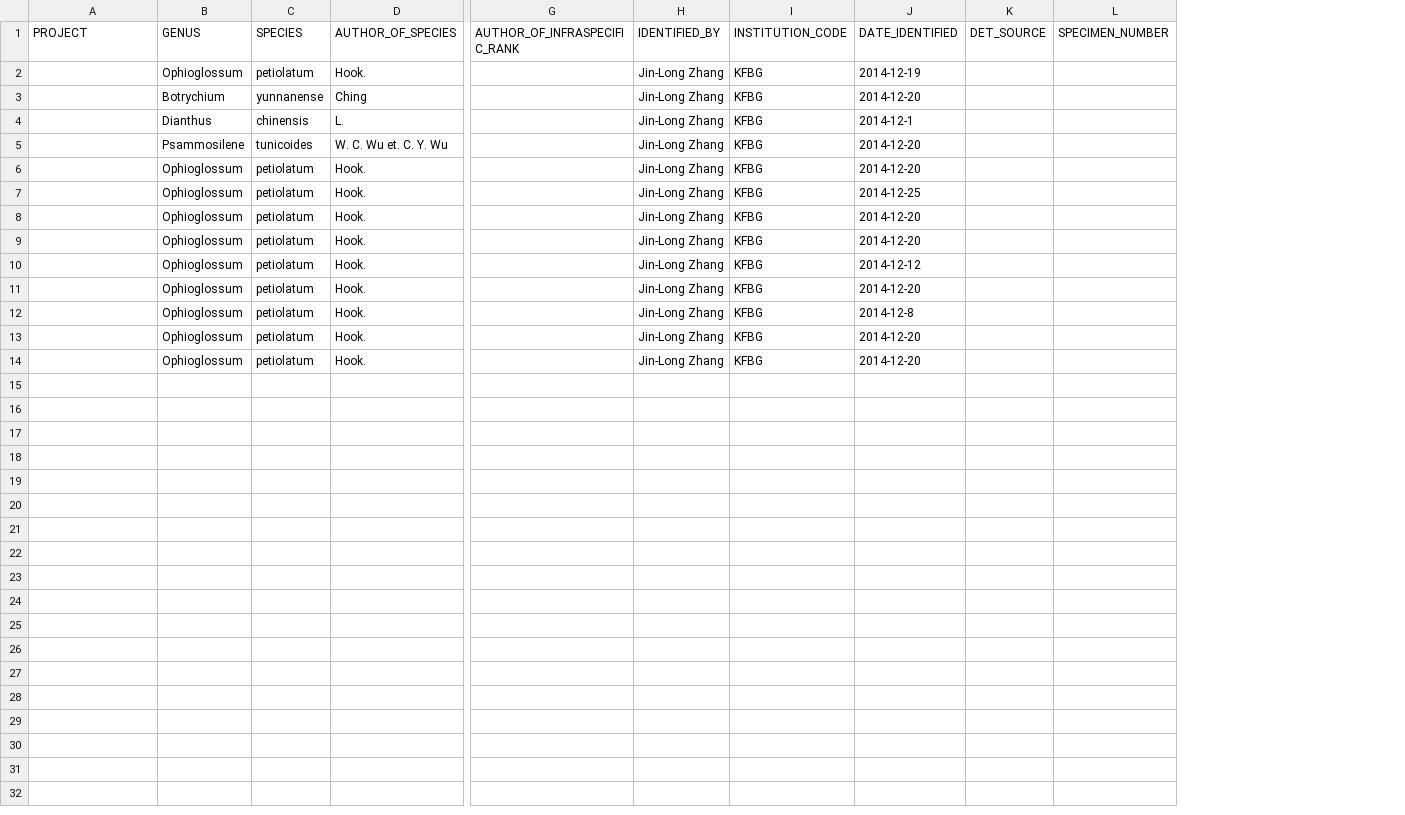
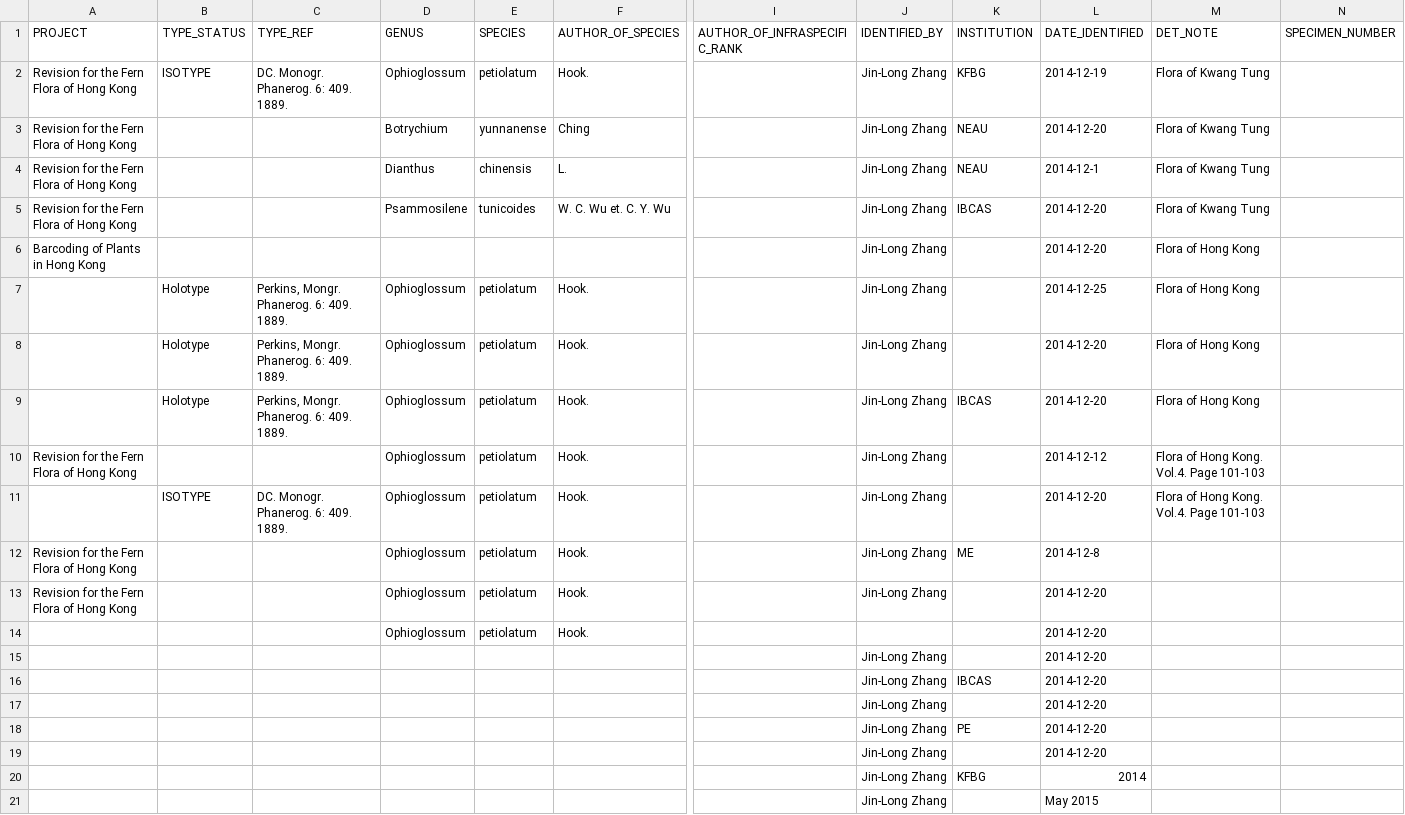
Before and after one commit to rforge/herblabel, a CSV file: pkg/herblabel/inst/extdata/ANNOTATION_TEMPLATE.csv, drawn as a sheet; only a part is shown, gaps mark what is left out; removed rows and columns are numbered as before the commit, all else as after; rows hold the shown columns only; the diff names each change by its address in the sheet, - before the commit and + after, or states it on an @@ line.

Commit message:
upgrade the annotation labels and the corresponding template
git-svn-id: svn://svn.r-forge.r-project.org/svnroot/herblabel@13 edb9625f-4e0d-4859-8d74-9fd3b1da38cb

```diff
--- a/pkg/herblabel/inst/extdata/ANNOTATION_TEMPLATE.csv
+++ b/pkg/herblabel/inst/extdata/ANNOTATION_TEMPLATE.csv
+column B (TYPE_STATUS), row 2: ISOTYPE; rows 7-11: Holotype | Holotype | Holotype |  | ISOTYPE
+column C (TYPE_REF), row 2: DC. Monogr. Phanerog. 6: 409. 1889.; rows 7-11: Perkins, Mongr. Phanerog. 6: 409. 1889. | Perkins, Mongr. Phanerog. 6: 409. 1889. | Perkins, Mongr. Phanerog. 6: 409. 1889. |  | DC. Monogr. Phanerog. 6: 409. 1889.
-column I (INSTITUTION_CODE), rows 2-5: all KFBG; rows 7-14: all KFBG
+column K (INSTITUTION), rows 2-5: KFBG | NEAU | NEAU | IBCAS; rows 9-12: IBCAS |  |  | ME
-column K (DET_SOURCE), empty
+column M (DET_NOTE), rows 2-5: all Flora of Kwang Tung; rows 7-11: Flora of Hong Kong | Flora of Hong Kong | Flora of Hong Kong | Flora of Hong Kong. Vol.4. Page 101-103 | Flora of Hong Kong. Vol.4. Page 101-103
-A2:A5 (PROJECT): (empty)
+A2:A5 (PROJECT): Revision for the Fern Flora of Hong Kong
-row 6:  | Ophioglossum | petiolatum | Hook. |  | Jin-Long Zhang | KFBG | 2014-12-20
+row 6: Barcoding of Plants in Hong Kong |  |  |  |  |  |  | Jin-Long Zhang |  | 2014-12-20 | Flora of Hong Kong
-A10 (PROJECT): (empty)
+A10 (PROJECT): Revision for the Fern Flora of Hong Kong
-A12:A13 (PROJECT): (empty)
+A12:A13 (PROJECT): Revision for the Fern Flora of Hong Kong
-J14 (IDENTIFIED_BY): Jin-Long Zhang
+J14 (IDENTIFIED_BY): (empty)
+row 15:  |  |  |  |  |  |  | Jin-Long Zhang |  | 2014-12-20
+row 16:  |  |  |  |  |  |  | Jin-Long Zhang | IBCAS | 2014-12-20
+row 17:  |  |  |  |  |  |  | Jin-Long Zhang |  | 2014-12-20
+row 18:  |  |  |  |  |  |  | Jin-Long Zhang | PE | 2014-12-20
+row 19:  |  |  |  |  |  |  | Jin-Long Zhang |  | 2014-12-20
+row 20:  |  |  |  |  |  |  | Jin-Long Zhang | KFBG | 2014
+row 21:  |  |  |  |  |  |  | Jin-Long Zhang |  | May 2015
```
Also changed, not shown: pkg/herblabel/inst/extdata/APGIII_GENERA.csv, pkg/herblabel/inst/extdata/DARWIN_CORE_HERBARIUM_RECORDS_TEMPLATE.csv, 11 other files.
